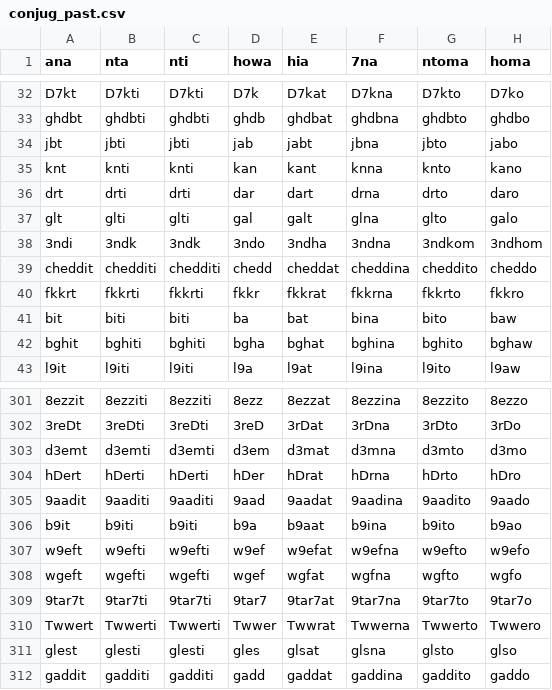
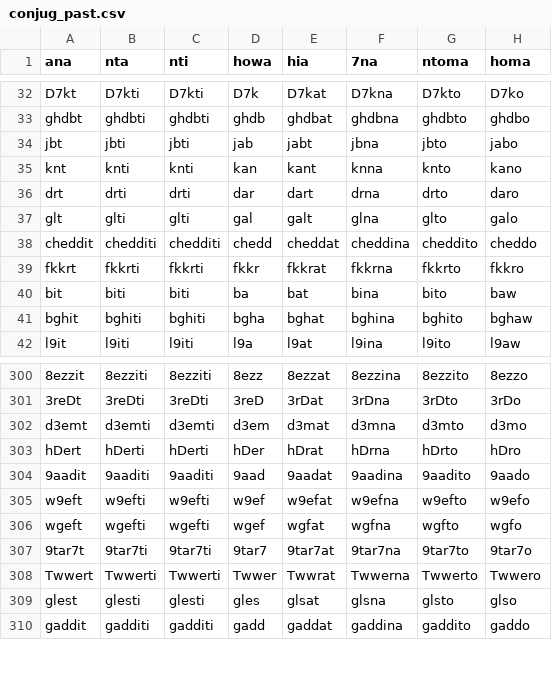
Before and after one commit to darija-open-dataset/dataset, a CSV file: conjug_past.csv, drawn as a sheet; only a part is shown, gaps mark what is left out; the diff names each change by its address in the sheet, - before the commit and + after, or states it on an @@ line.

```diff
--- a/conjug_past.csv
+++ b/conjug_past.csv
-row 38: 3ndi | 3ndk | 3ndk | 3ndo | 3ndha | 3ndna | 3ndkom | 3ndhom
-row 306: b9it | b9iti | b9iti | b9a | b9aat | b9ina | b9ito | b9ao
```
